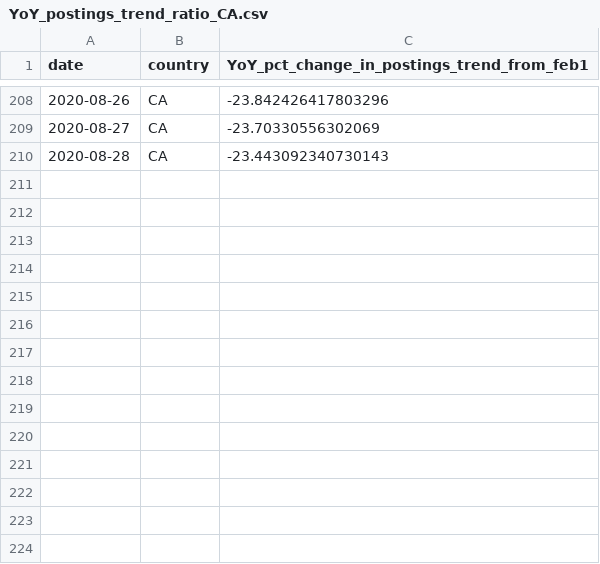
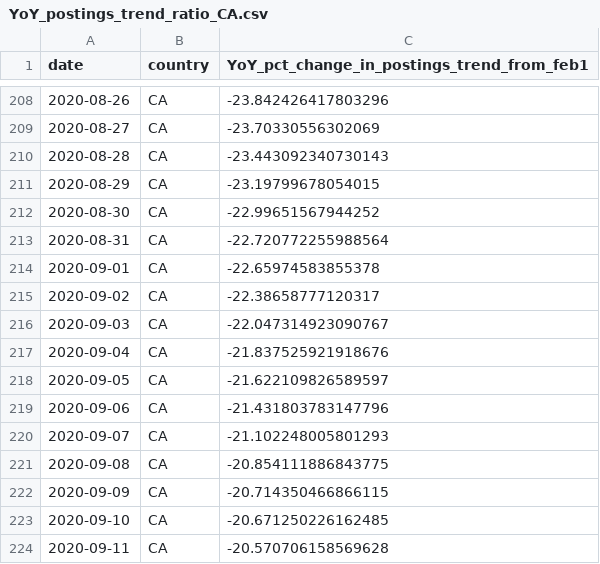
Before and after one commit to hiring-lab/job_postings_tracker, a CSV file: CA/YoY_postings_trend_ratio_CA.csv, drawn as a sheet; only a part is shown, gaps mark what is left out; the diff names each change by its address in the sheet, - before the commit and + after, or states it on an @@ line.

```diff
--- a/CA/YoY_postings_trend_ratio_CA.csv
+++ b/CA/YoY_postings_trend_ratio_CA.csv
+row 211: 2020-08-29 | CA | -23.19799678054015
+row 212: 2020-08-30 | CA | -22.99651567944252
+row 213: 2020-08-31 | CA | -22.720772255988564
+row 214: 2020-09-01 | CA | -22.65974583855378
+row 215: 2020-09-02 | CA | -22.38658777120317
+row 216: 2020-09-03 | CA | -22.047314923090767
+row 217: 2020-09-04 | CA | -21.837525921918676
+row 218: 2020-09-05 | CA | -21.622109826589597
+row 219: 2020-09-06 | CA | -21.431803783147796
+row 220: 2020-09-07 | CA | -21.102248005801293
+row 221: 2020-09-08 | CA | -20.854111886843775
+row 222: 2020-09-09 | CA | -20.714350466866115
+row 223: 2020-09-10 | CA | -20.671250226162485
+row 224: 2020-09-11 | CA | -20.570706158569628
```
Also changed, not shown: CA/YoY_new_postings_trend_ratio_CA.csv, CA/postings_category_index_CA.csv, 4 other files.
